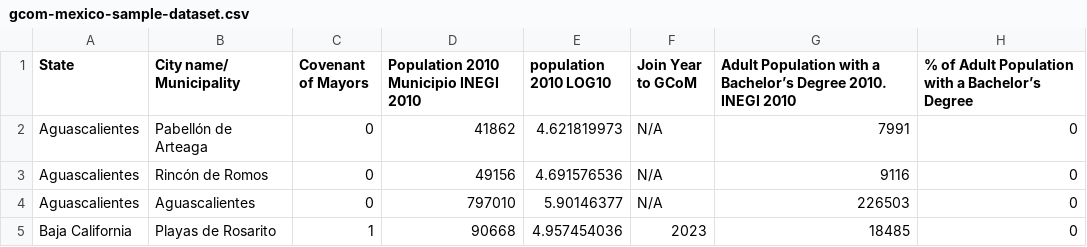
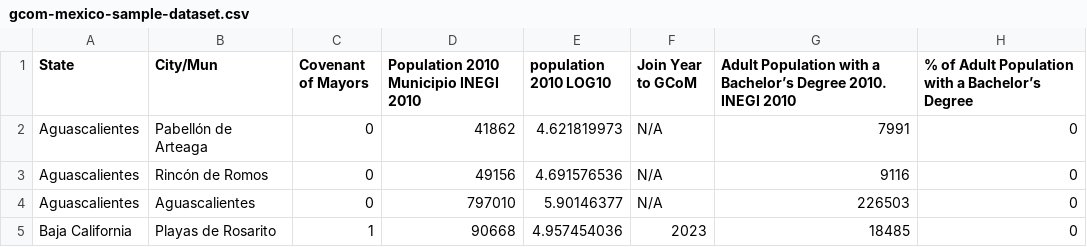
Before and after one commit to EmilyRivera7/gcom-mexico-sample-dataset, a CSV file: gcom-mexico-sample-dataset.csv, drawn as a sheet; only a part is shown; the diff names each change by its address in the sheet, - before the commit and + after, or states it on an @@ line.

Commit message:
Update gcom-mexico-sample-dataset.csv

```diff
--- a/gcom-mexico-sample-dataset.csv
+++ b/gcom-mexico-sample-dataset.csv
-B1: City name/ Municipality
+B1: City/Mun
```
